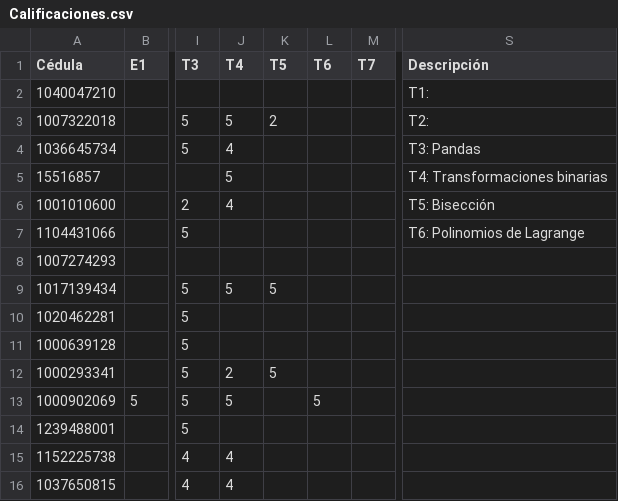
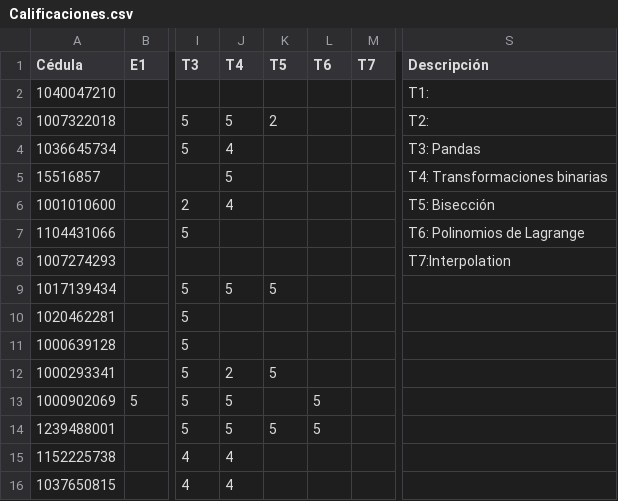
Before and after one commit to ComputationalMethods/Evaluacion_2020-2, a CSV file: Calificaciones.csv, drawn as a sheet; only a part is shown, gaps mark what is left out; the diff names each change by its address in the sheet, - before the commit and + after, or states it on an @@ line.

Commit message:
Update Calificaciones.csv

```diff
--- a/Calificaciones.csv
+++ b/Calificaciones.csv
-S8 (Descripción): (empty)
+S8 (Descripción): T7:Interpolation
-J14 (T4): (empty)
+J14 (T4): 5
-K14 (T5): (empty)
+K14 (T5): 5
-L14 (T6): (empty)
+L14 (T6): 5
```
